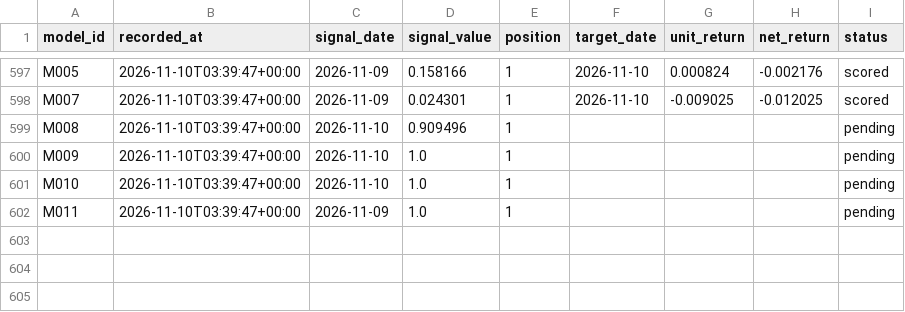
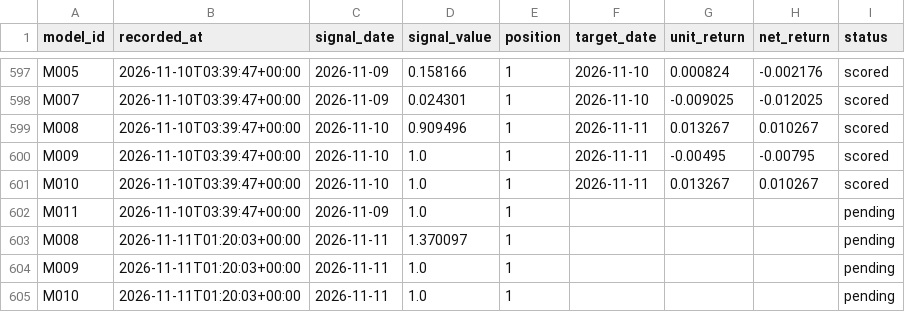
Before and after one commit to muse2002/tzalpha, a CSV file: data/predictions.csv, drawn as a sheet; only a part is shown, gaps mark what is left out.

```diff
--- a/data/predictions.csv
+++ b/data/predictions.csv
@@ -598,5 +598,8 @@ M005,2026-11-10T03:39:47+00:00,2026-11-09,0.158166,1,2026-11-10,0.000824,-0.0021
 M007,2026-11-10T03:39:47+00:00,2026-11-09,0.024301,1,2026-11-10,-0.009025,-0.012025,scored
-M008,2026-11-10T03:39:47+00:00,2026-11-10,0.909496,1,,,,pending
-M009,2026-11-10T03:39:47+00:00,2026-11-10,1.0,1,,,,pending
-M010,2026-11-10T03:39:47+00:00,2026-11-10,1.0,1,,,,pending
+M008,2026-11-10T03:39:47+00:00,2026-11-10,0.909496,1,2026-11-11,0.013267,0.010267,scored
+M009,2026-11-10T03:39:47+00:00,2026-11-10,1.0,1,2026-11-11,-0.00495,-0.00795,scored
+M010,2026-11-10T03:39:47+00:00,2026-11-10,1.0,1,2026-11-11,0.013267,0.010267,scored
 M011,2026-11-10T03:39:47+00:00,2026-11-09,1.0,1,,,,pending
+M008,2026-11-11T01:20:03+00:00,2026-11-11,1.370097,1,,,,pending
+M009,2026-11-11T01:20:03+00:00,2026-11-11,1.0,1,,,,pending
+M010,2026-11-11T01:20:03+00:00,2026-11-11,1.0,1,,,,pending
```
Also changed, not shown: 2 other files.
